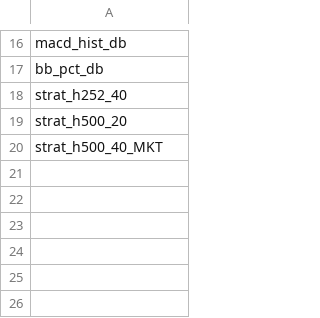
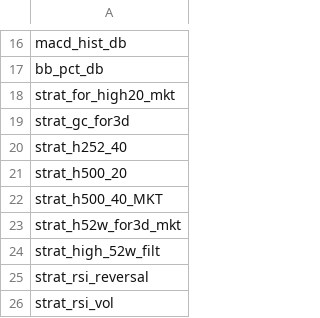
Before and after one commit to kangsijjo/fin, a CSV file: outputs/ai_data/meta_model_v4.features.csv, drawn as a sheet; only a part is shown, gaps mark what is left out; the diff names each change by its address in the sheet, - before the commit and + after, or states it on an @@ line.

```diff
--- a/outputs/ai_data/meta_model_v4.features.csv
+++ b/outputs/ai_data/meta_model_v4.features.csv
+row 18: strat_for_high20_mkt
+row 19: strat_gc_for3d
+row 23: strat_h52w_for3d_mkt
+row 24: strat_high_52w_filt
+row 25: strat_rsi_reversal
+row 26: strat_rsi_vol
```
Also changed, not shown: outputs/ai_data/historical_features.csv, 3 other files.
